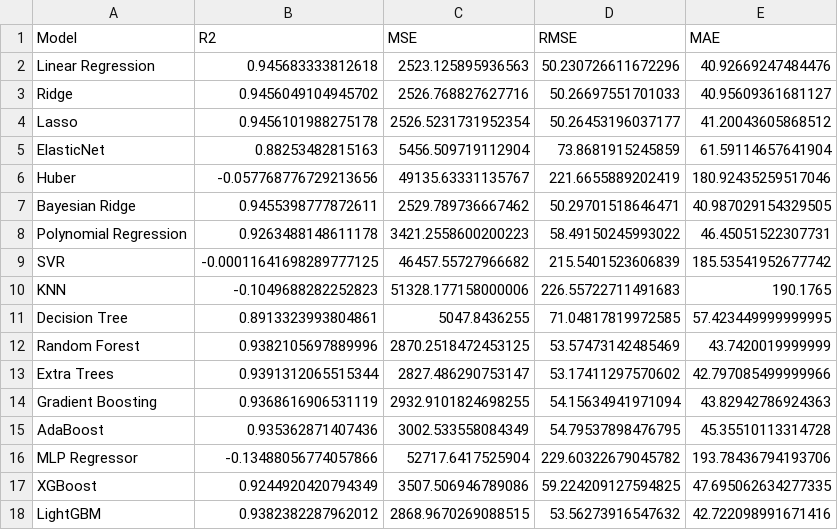
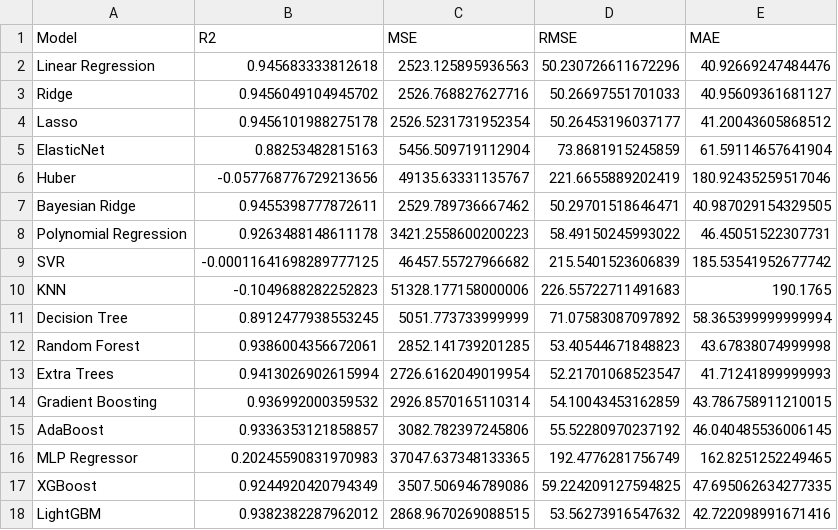
Before and after one commit to ansh-vashisht2003/velocity_prediction, a CSV file: models/model_results.csv, drawn as a sheet.

```diff
--- a/models/model_results.csv
+++ b/models/model_results.csv
@@ -10,8 +10,8 @@ SVR,-0.00011641698289777125,46457.55727966682,215.5401523606839,185.535419526777
 KNN,-0.1049688282252823,51328.177158000006,226.55722711491683,190.1765
-Decision Tree,0.8913323993804861,5047.8436255,71.04817819972585,57.423449999999995
-Random Forest,0.9382105697889996,2870.2518472453125,53.57473142485469,43.7420019999999
-Extra Trees,0.9391312065515344,2827.486290753147,53.17411297570602,42.797085499999966
-Gradient Boosting,0.9368616906531119,2932.9101824698255,54.15634941971094,43.82942786924363
-AdaBoost,0.935362871407436,3002.533558084349,54.79537898476795,45.35510113314728
-MLP Regressor,-0.13488056774057866,52717.6417525904,229.60322679045782,193.78436794193706
+Decision Tree,0.8912477938553245,5051.773733999999,71.07583087097892,58.365399999999994
+Random Forest,0.9386004356672061,2852.141739201285,53.40544671848823,43.67838074999998
+Extra Trees,0.9413026902615994,2726.6162049019954,52.21701068523547,41.71241899999993
+Gradient Boosting,0.936992000359532,2926.8570165110314,54.10043453162859,43.786758911210015
+AdaBoost,0.9336353121858857,3082.782397245806,55.52280970237192,46.040485536006145
+MLP Regressor,0.20245590831970983,37047.637348133365,192.4776281756749,162.8251252249465
 XGBoost,0.9244920420794349,3507.506946789086,59.224209127594825,47.695062634277335
```
Also changed, not shown: 5 other files.
